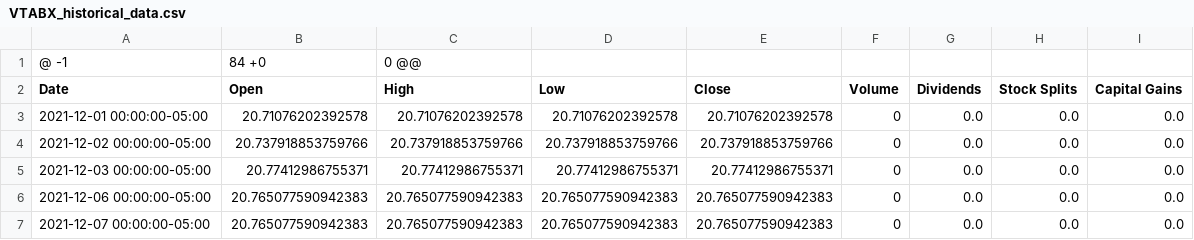
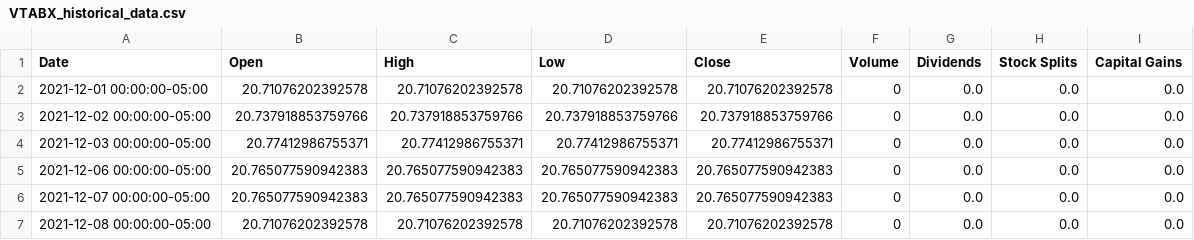
Before and after one commit to amrevr/Metadata_Covid_and_Stocks, a CSV file: Stock Data/VTABX_historical_data.csv, drawn as a sheet; only a part is shown; the shorter side is filled out with more unchanged rows.

Commit message:
Update VTABX_historical_data.csv

```diff
--- a/Stock Data/VTABX_historical_data.csv
+++ b/Stock Data/VTABX_historical_data.csv
@@ -1,2 +1 @@
-@ -1,84 +0,0 @@
 Date,Open,High,Low,Close,Volume,Dividends,Stock Splits,Capital Gains
```
